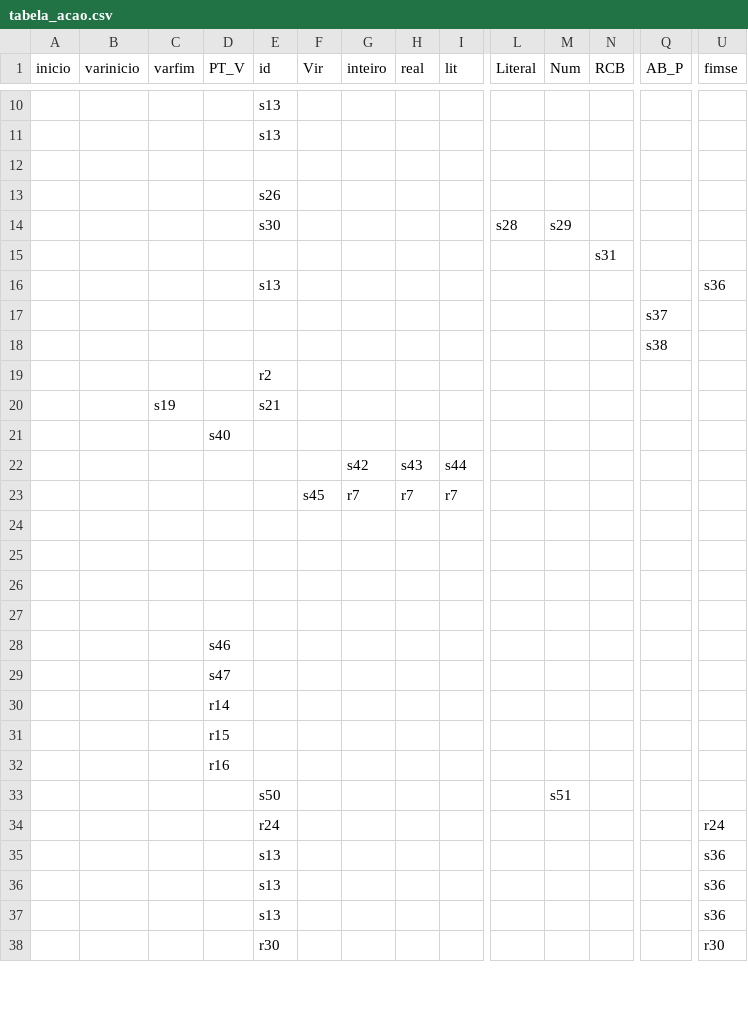
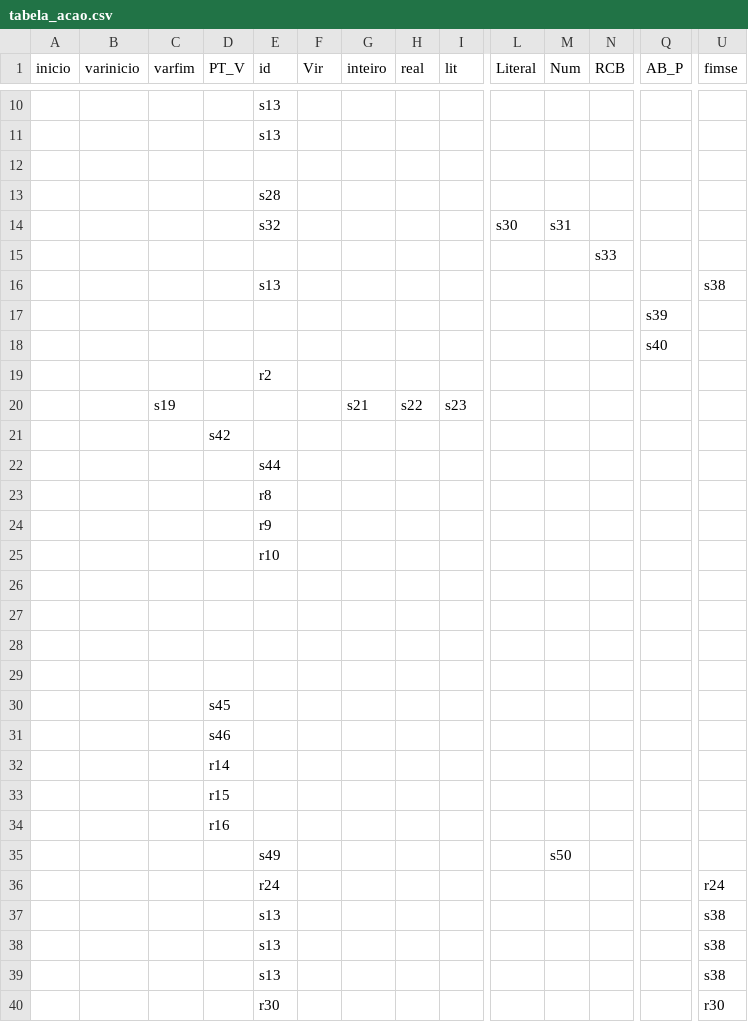
Before and after one commit to knowrafa/compilador-python, a CSV file: tabela_acao.csv, drawn as a sheet; only a part is shown, gaps mark what is left out; removed rows and columns are numbered as before the commit, all else as after; rows hold the shown columns only; the diff covers the shown part only; the diff names each change by its address in the sheet, - before the commit and + after, or states it on an @@ line.

```diff
--- a/tabela_acao.csv
+++ b/tabela_acao.csv
-E13 (id): s26
+E13 (id): s28
-row 14:  |  |  |  | s30 |  |  |  |  | s28 | s29
+row 14:  |  |  |  | s32 |  |  |  |  | s30 | s31
-N15 (RCB): s31
+N15 (RCB): s33
-U16 (fimse): s36
+U16 (fimse): s38
-Q17 (AB_P): s37
+Q17 (AB_P): s39
-Q18 (AB_P): s38
+Q18 (AB_P): s40
-row 20:  |  | s19 |  | s21
+row 20:  |  | s19 |  |  |  | s21 | s22 | s23
-D21 (PT_V): s40
+D21 (PT_V): s42
-row 22:  |  |  |  |  |  | s42 | s43 | s44
-row 23:  |  |  |  |  | s45 | r7 | r7 | r7
+row 22:  |  |  |  | s44
+row 23:  |  |  |  | r8
+row 24:  |  |  |  | r9
+row 25:  |  |  |  | r10
+row 30:  |  |  | s45
-row 29:  |  |  | s47
-row 33:  |  |  |  | s50 |  |  |  |  |  | s51
+row 35:  |  |  |  | s49 |  |  |  |  |  | s50
-U37:U39 (fimse): s36
+U37:U39 (fimse): s38
```
Also changed, not shown: 9 added rows, 11 removed rows and 6 edited cells elsewhere in this file, tabela_goto.csv, 8 other files.
